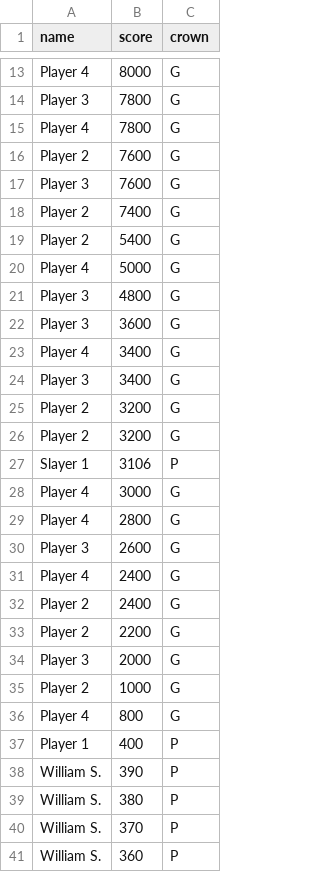
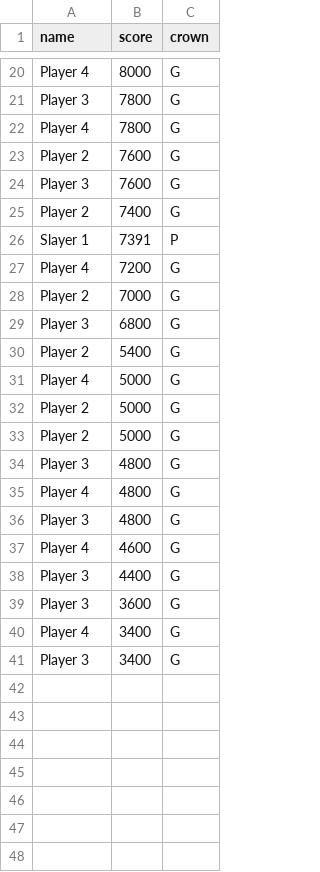
Before and after one commit to AssortiMens/Arcade-4-Player-Games, a CSV file: Arcade-4-Player-Pacman/PCM/data/highscores.csv, drawn as a sheet; only a part is shown, gaps mark what is left out; removed rows and columns are numbered as before the commit, all else as after; the diff covers the shown part only; the diff names each change by its address in the sheet, - before the commit and + after, or states it on an @@ line.

```diff
--- a/Arcade-4-Player-Pacman/PCM/data/highscores.csv
+++ b/Arcade-4-Player-Pacman/PCM/data/highscores.csv
+row 26: Slayer 1 | 7391 | P
+row 27: Player 4 | 7200 | G
+row 28: Player 2 | 7000 | G
+row 29: Player 3 | 6800 | G
+row 32: Player 2 | 5000 | G
+row 33: Player 2 | 5000 | G
+row 35: Player 4 | 4800 | G
+row 36: Player 3 | 4800 | G
+row 37: Player 4 | 4600 | G
+row 38: Player 3 | 4400 | G
-row 25: Player 2 | 3200 | G
-row 26: Player 2 | 3200 | G
-row 27: Slayer 1 | 3106 | P
-row 28: Player 4 | 3000 | G
-row 29: Player 4 | 2800 | G
-row 30: Player 3 | 2600 | G
-row 31: Player 4 | 2400 | G
-row 32: Player 2 | 2400 | G
-row 33: Player 2 | 2200 | G
-row 34: Player 3 | 2000 | G
-row 35: Player 2 | 1000 | G
-row 36: Player 4 | 800 | G
-row 37: Player 1 | 400 | P
-row 38: William S. | 390 | P
-row 39: William S. | 380 | P
-row 40: William S. | 370 | P
-row 41: William S. | 360 | P
```
Also changed, not shown: 7 added rows elsewhere in this file, 4 other files.
